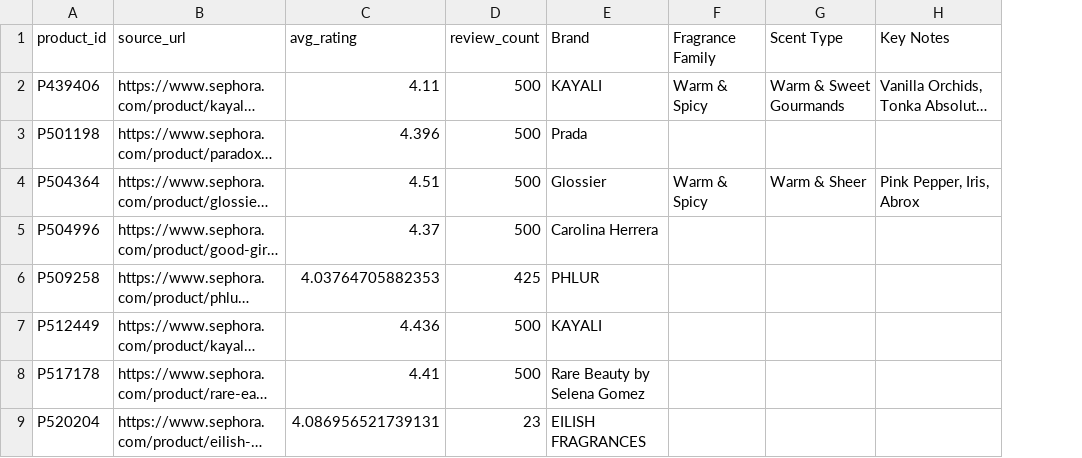
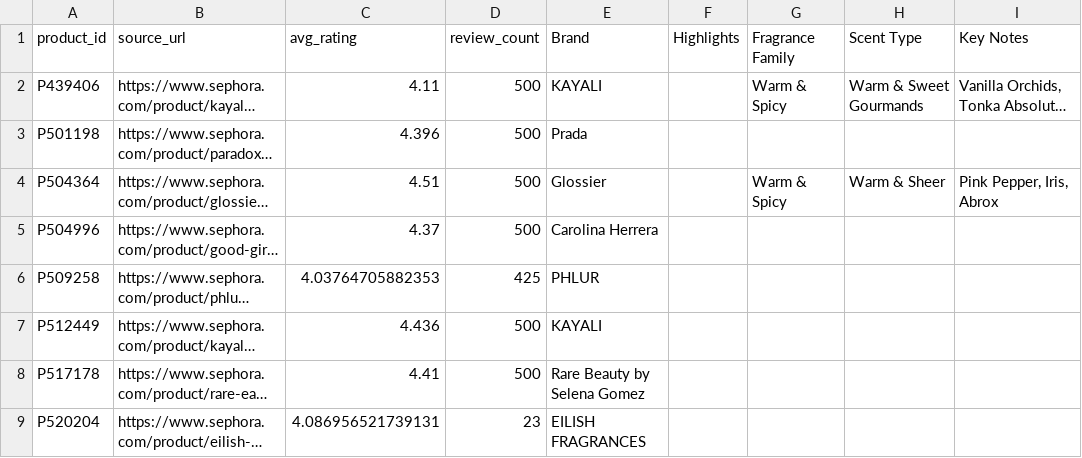
Before and after one commit to vrindapandey/LorealB, a CSV file: product_info.csv, drawn as a sheet; only a part is shown; long unchanged cells end in …; the diff names each change by its address in the sheet, - before the commit and + after, or states it on an @@ line.

```diff
--- a/product_info.csv
+++ b/product_info.csv
+column F (Highlights), empty
```
Also changed, not shown: 1 other file.
